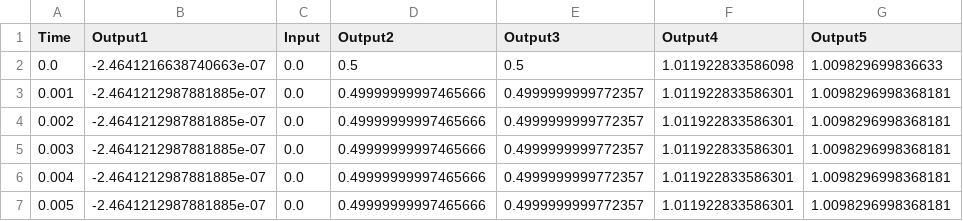
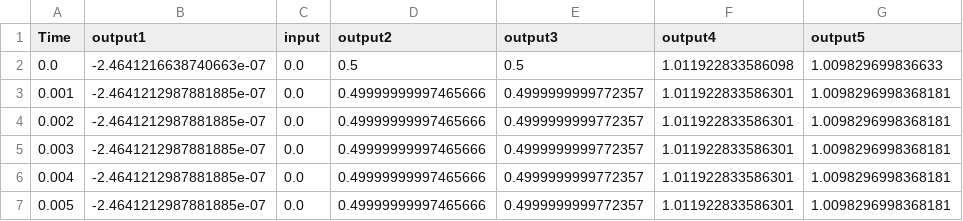
Before and after one commit to ArnaudGardille/AI4IA, a CSV file: AI4IA_phase1_python/data/DataSet_phase1/input1.csv, drawn as a sheet; only a part is shown.

```diff
--- a/AI4IA_phase1_python/data/DataSet_phase1/input1.csv
+++ b/AI4IA_phase1_python/data/DataSet_phase1/input1.csv
@@ -1,2 +1,2 @@
-Time,Output1,Input,Output2,Output3,Output4,Output5
+Time,output1,input,output2,output3,output4,output5
 0.0,-2.4641216638740663e-07,0.0,0.5,0.5,1.011922833586098,1.009829699836633
```
Also changed, not shown: AI4IA_phase1_python/data/DataSet_phase1/input2.csv, AI4IA_phase1_python/data/DataSet_phase1/input3.csv, 34 other files.
